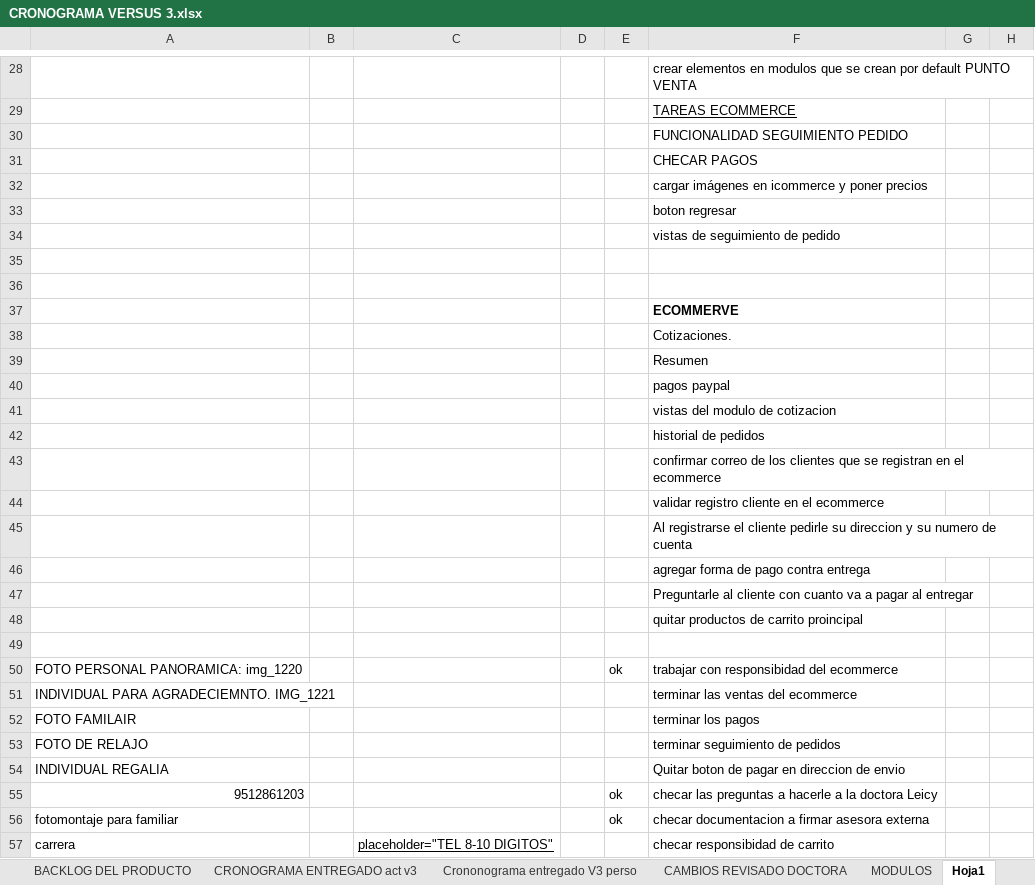
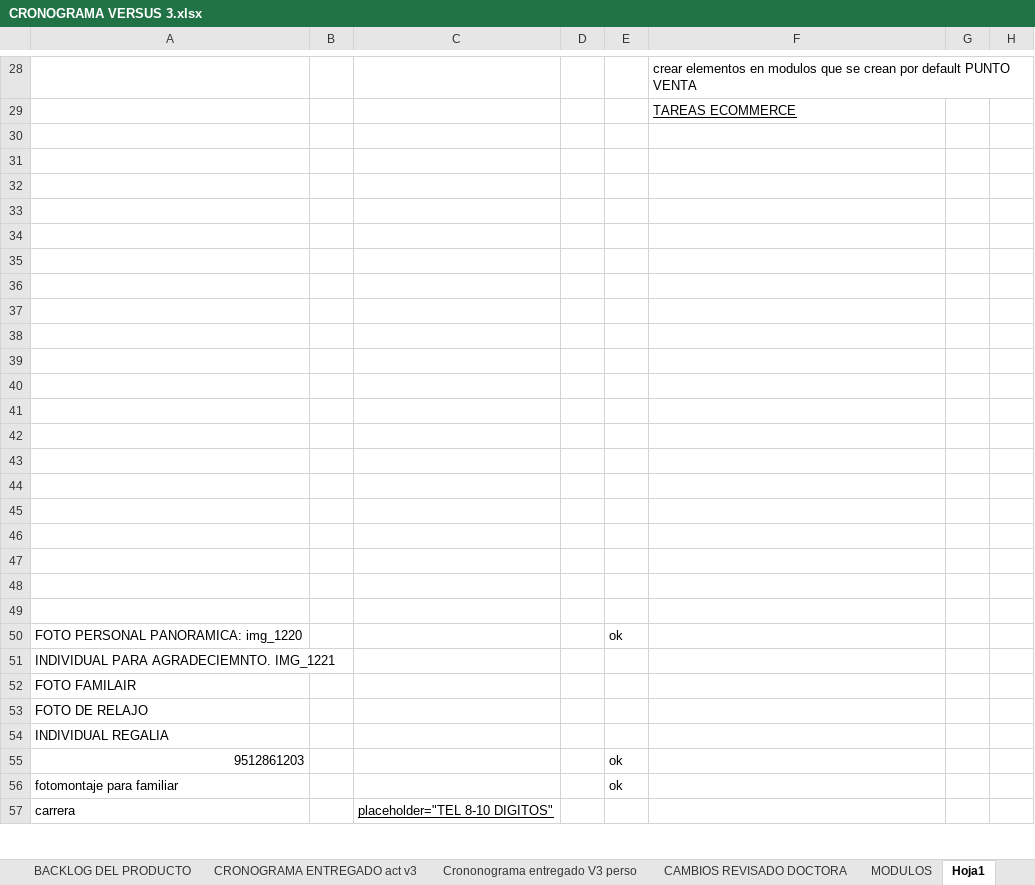
Before and after one commit to HeberZabdiel/FarmaciaGiDocumentos, an Excel workbook: SPRINT 1/CRONOGRAMA VERSUS 3.xlsx, sheet Hoja1, drawn as a sheet; only a part is shown, gaps mark what is left out; values as stored, in another font and other column widths than the file's, no borders; the diff covers the shown part only; the diff names each change by its address in the sheet, - before the commit and + after, or states it on an @@ line.

Commit message:
cambios ecommerce

```diff
--- a/SPRINT 1/CRONOGRAMA VERSUS 3.xlsx (sheet Hoja1)
+++ b/SPRINT 1/CRONOGRAMA VERSUS 3.xlsx (sheet Hoja1)
-F30: FUNCIONALIDAD SEGUIMIENTO PEDIDO
+F30: (empty)
-F31: CHECAR PAGOS
+F31: (empty)
-F32: cargar imágenes en icommerce y poner precios
+F32: (empty)
-F33: boton regresar
+F33: (empty)
-F34: vistas de seguimiento de pedido
+F34: (empty)
-F37: ECOMMERVE
+F37: (empty)
-F38: Cotizaciones.
+F38: (empty)
-F39: Resumen
+F39: (empty)
-F40: pagos paypal
+F40: (empty)
-F41: vistas del modulo de cotizacion
+F41: (empty)
-F42: historial de pedidos
+F42: (empty)
-F43: confirmar correo de los clientes que se registran en el ecommerce
+F43: (empty)
-F44: validar registro cliente en el ecommerce
+F44: (empty)
-F45: Al registrarse el cliente pedirle su direccion y su numero de cuenta
+F45: (empty)
-F46: agregar forma de pago contra entrega
+F46: (empty)
-F47: Preguntarle al cliente con cuanto va a pagar al entregar
+F47: (empty)
-F48: quitar productos de carrito proincipal
+F48: (empty)
-F50: trabajar con responsibidad del ecommerce
+F50: (empty)
-F51: terminar las ventas del ecommerce
+F51: (empty)
-F52: terminar los pagos
+F52: (empty)
-F53: terminar seguimiento de pedidos
+F53: (empty)
-F54: Quitar boton de pagar en direccion de envio
+F54: (empty)
-F55: checar las preguntas a hacerle a la doctora Leicy
+F55: (empty)
-F56: checar documentacion a firmar asesora externa
+F56: (empty)
-F57: checar responsibidad de carrito
+F57: (empty)
```
Also changed, not shown: 15 edited cells elsewhere in this sheet, 2 other files.
